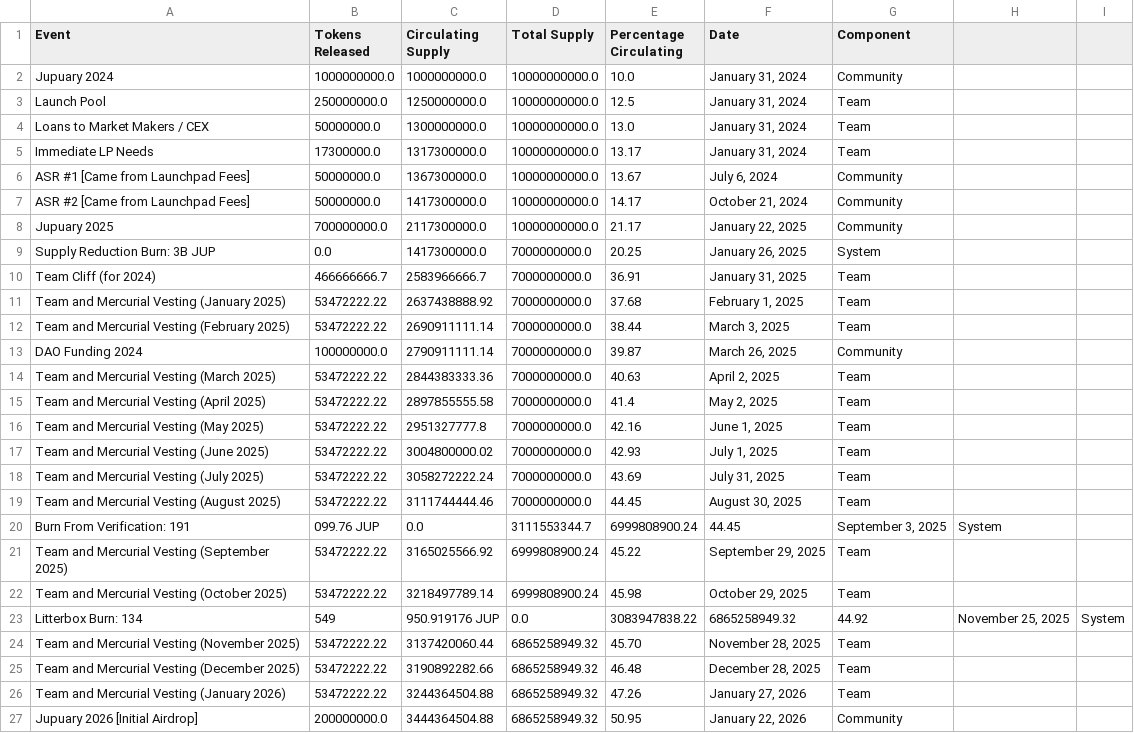
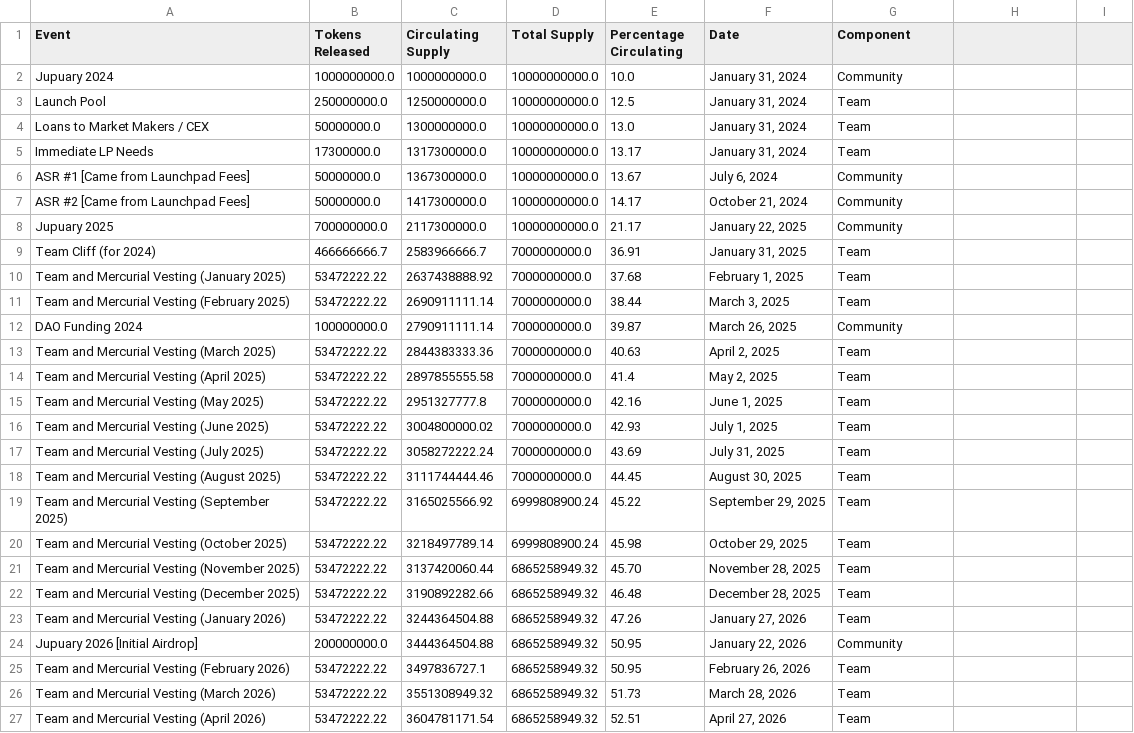
Before and after one commit to srijani-raccoons/jup-token-supply, a CSV file: jup_release_schedule.csv, drawn as a sheet; only a part is shown; the shorter side is filled out with more unchanged rows.

Commit message:
Update jup_release_schedule.csv

```diff
--- a/jup_release_schedule.csv
+++ b/jup_release_schedule.csv
@@ -8,3 +8,2 @@ ASR #2 [Came from Launchpad Fees],50000000.0,1417300000.0,10000000000.0,14.17,"O
 Jupuary 2025,700000000.0,2117300000.0,10000000000.0,21.17,"January 22, 2025",Community
-Supply Reduction Burn: 3B JUP,0.0,1417300000.0,7000000000.0,20.25,"January 26, 2025",System
 Team Cliff (for 2024),466666666.7,2583966666.7,7000000000.0,36.91,"January 31, 2025",Team
@@ -19,6 +18,4 @@ Team and Mercurial Vesting (July 2025),53472222.22,3058272222.24,7000000000.0,43
 Team and Mercurial Vesting (August 2025),53472222.22,3111744444.46,7000000000.0,44.45,"August 30, 2025",Team
-Burn From Verification: 191,099.76 JUP,0.0,3111553344.7,6999808900.24,44.45,"September 3, 2025",System
 Team and Mercurial Vesting (September 2025),53472222.22,3165025566.92,6999808900.24,45.22,"September 29, 2025",Team
 Team and Mercurial Vesting (October 2025),53472222.22,3218497789.14,6999808900.24,45.98,"October 29, 2025",Team
-Litterbox Burn: 134,549,950.919176 JUP,0.0,3083947838.22,6865258949.32,44.92,"November 25, 2025",System
 Team and Mercurial Vesting (November 2025),53472222.22,3137420060.44,6865258949.32,45.70,"November 28, 2025",Team
```
